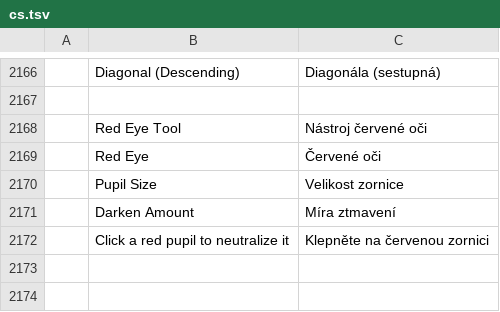
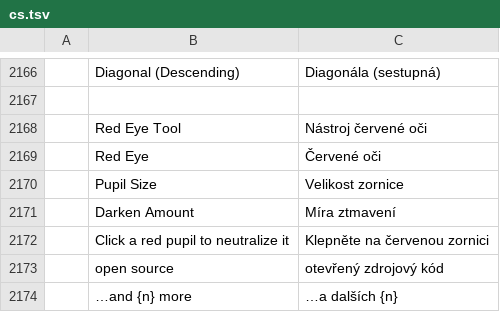
Before and after one commit to treeforjs/photocraft, a TSV file: crates/ui-egui/src/i18n/cs.tsv, drawn as a sheet; only a part is shown, gaps mark what is left out; the diff names each change by its address in the sheet, - before the commit and + after, or states it on an @@ line.

```diff
--- a/crates/ui-egui/src/i18n/cs.tsv
+++ b/crates/ui-egui/src/i18n/cs.tsv
+row 2173:  | open source | otevřený zdrojový kód
+row 2174:  | …and {n} more | …a dalších {n}
```
Also changed, not shown: crates/ui-egui/src/i18n/de.tsv, crates/ui-egui/src/i18n/fr.tsv, 12 other files.
